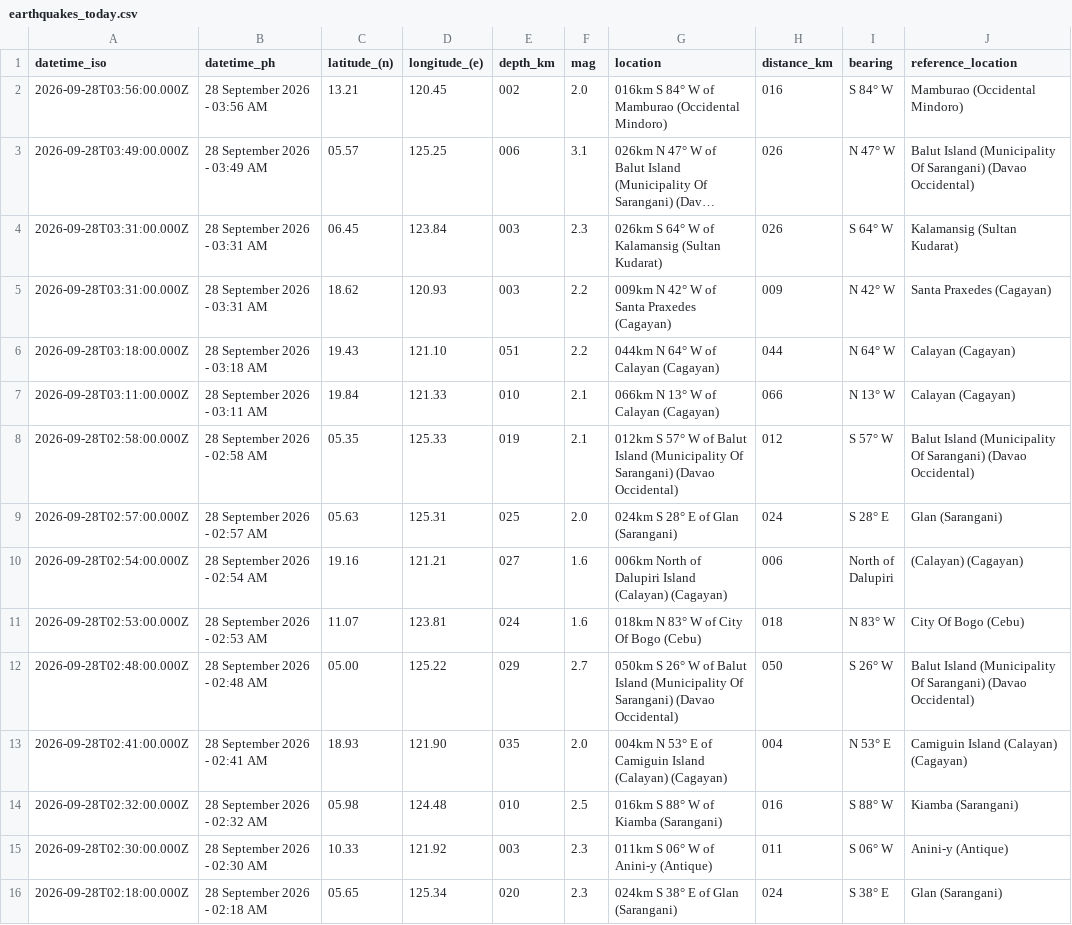
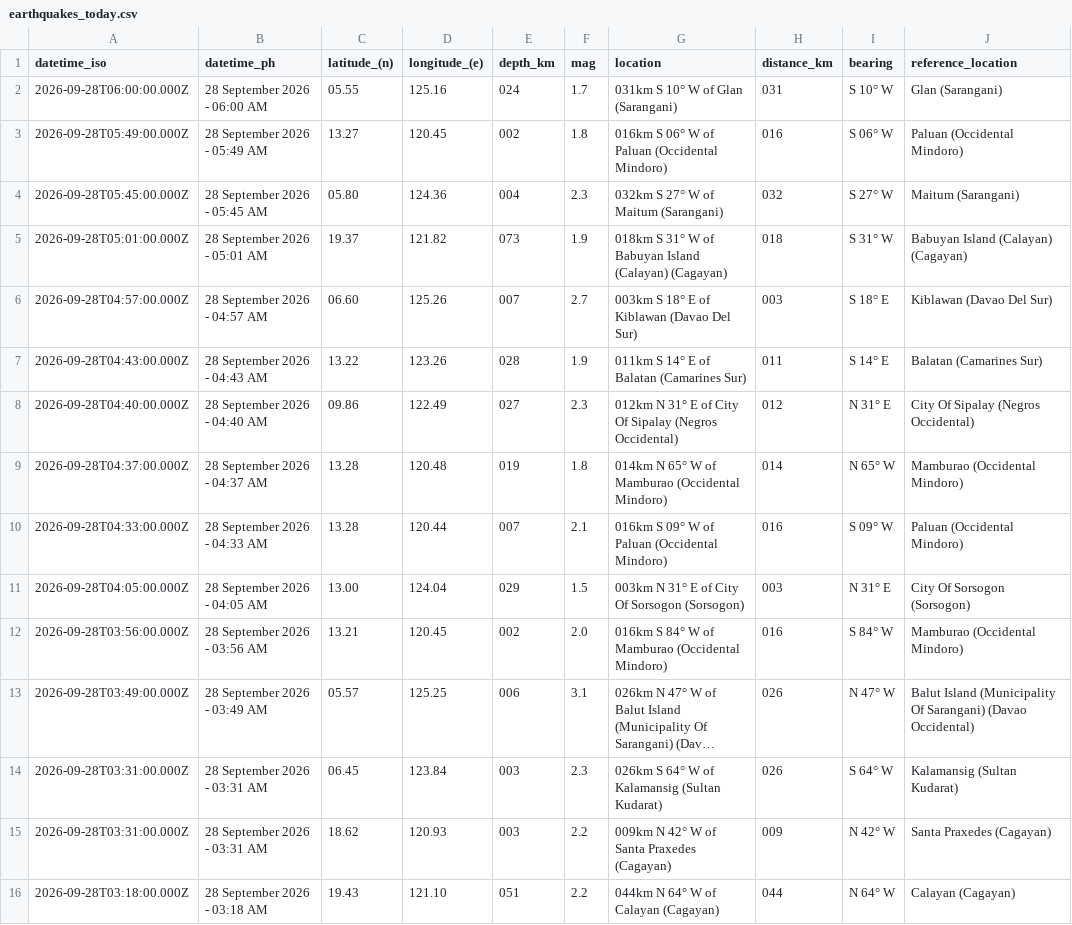
Before and after one commit to chamthesleeptalker/earthquake-tracker, a CSV file: earthquakes_today.csv, drawn as a sheet; only a part is shown; the shorter side is filled out with more unchanged rows; long unchanged cells end in ….

```diff
--- a/earthquakes_today.csv
+++ b/earthquakes_today.csv
@@ -1,2 +1,12 @@
 datetime_iso,datetime_ph,latitude_(n),longitude_(e),depth_km,mag,location,distance_km,bearing,reference_location
+2026-09-28T06:00:00.000Z,28 September 2026 - 06:00 AM,05.55,125.16,024,1.7,031km S 10° W of Glan (Sarangani),031,S 10° W,Glan (Sarangani)
+2026-09-28T05:49:00.000Z,28 September 2026 - 05:49 AM,13.27,120.45,002,1.8,016km S 06° W of Paluan (Occidental Mindoro),016,S 06° W,Paluan (Occidental Mindoro)
+2026-09-28T05:45:00.000Z,28 September 2026 - 05:45 AM,05.80,124.36,004,2.3,032km S 27° W of Maitum (Sarangani),032,S 27° W,Maitum (Sarangani)
+2026-09-28T05:01:00.000Z,28 September 2026 - 05:01 AM,19.37,121.82,073,1.9,018km S 31° W of Babuyan Island (Calayan) (Cagayan),018,S 31° W,Babuyan Island (Calayan) (Cagayan)
+2026-09-28T04:57:00.000Z,28 September 2026 - 04:57 AM,06.60,125.26,007,2.7,003km S 18° E of Kiblawan (Davao Del Sur),003,S 18° E,Kiblawan (Davao Del Sur)
+2026-09-28T04:43:00.000Z,28 September 2026 - 04:43 AM,13.22,123.26,028,1.9,011km S 14° E of Balatan (Camarines Sur),011,S 14° E,Balatan (Camarines Sur)
+2026-09-28T04:40:00.000Z,28 September 2026 - 04:40 AM,09.86,122.49,027,2.3,012km N 31° E of City Of Sipalay (Negros Occidental),012,N 31° E,City Of Sipalay (Negros Occidental)
+2026-09-28T04:37:00.000Z,28 September 2026 - 04:37 AM,13.28,120.48,019,1.8,014km N 65° W of Mamburao (Occidental Mindoro),014,N 65° W,Mamburao (Occidental Mindoro)
+2026-09-28T04:33:00.000Z,28 September 2026 - 04:33 AM,13.28,120.44,007,2.1,016km S 09° W of Paluan (Occidental Mindoro),016,S 09° W,Paluan (Occidental Mindoro)
+2026-09-28T04:05:00.000Z,28 September 2026 - 04:05 AM,13.00,124.04,029,1.5,003km N 31° E of City Of Sorsogon (Sorsogon),003,N 31° E,City Of Sorsogon (Sorsogon)
 2026-09-28T03:56:00.000Z,28 September 2026 - 03:56 AM,13.21,120.45,002,2.0,016km S 84° W of Mamburao (Occidental Mindoro),016,S 84° W,Mamburao (Occidental Mindoro)
```
Also changed, not shown: earthquake_summary_stats.csv, earthquakes_past_24_hours.csv, 5 other files.
